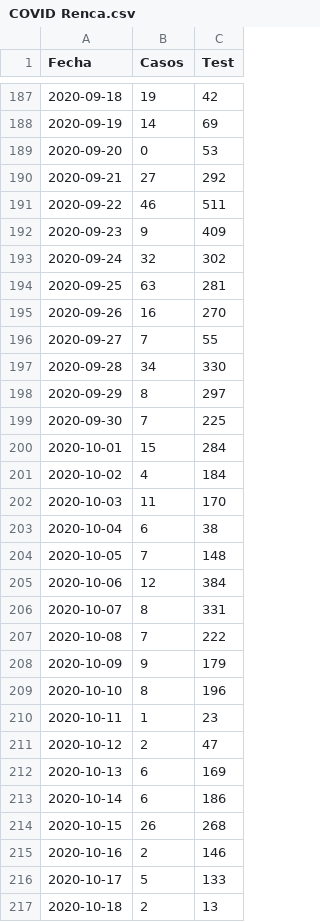
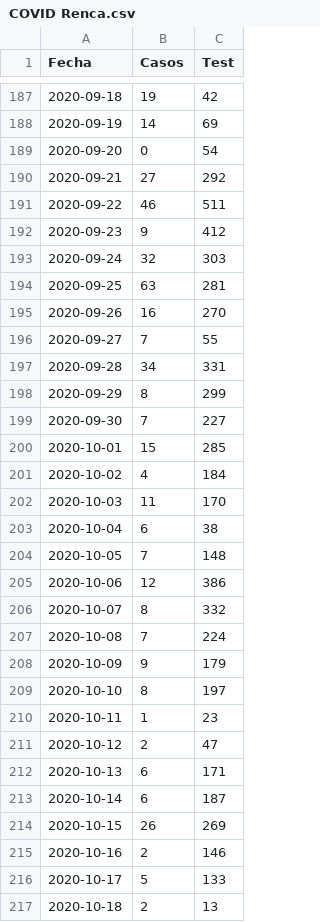
Before and after one commit to Gonzalonino/covid-renca, a CSV file: COVID Renca.csv, drawn as a sheet; only a part is shown, gaps mark what is left out; the diff covers the shown part only.

Commit message:
Update COVID Renca.csv

```diff
--- a/COVID Renca.csv
+++ b/COVID Renca.csv
@@ -188,7 +188,7 @@ Fecha;Casos;Test
 2020-09-19;14;69
-2020-09-20;0;53
+2020-09-20;0;54
 2020-09-21;27;292
 2020-09-22;46;511
-2020-09-23;9;409
-2020-09-24;32;302
+2020-09-23;9;412
+2020-09-24;32;303
 2020-09-25;63;281
@@ -196,6 +196,6 @@ Fecha;Casos;Test
 2020-09-27;7;55
-2020-09-28;34;330
-2020-09-29;8;297
-2020-09-30;7;225
-2020-10-01;15;284
+2020-09-28;34;331
+2020-09-29;8;299
+2020-09-30;7;227
+2020-10-01;15;285
 2020-10-02;4;184
@@ -204,12 +204,12 @@ Fecha;Casos;Test
 2020-10-05;7;148
-2020-10-06;12;384
-2020-10-07;8;331
-2020-10-08;7;222
+2020-10-06;12;386
+2020-10-07;8;332
+2020-10-08;7;224
 2020-10-09;9;179
-2020-10-10;8;196
+2020-10-10;8;197
 2020-10-11;1;23
 2020-10-12;2;47
-2020-10-13;6;169
-2020-10-14;6;186
-2020-10-15;26;268
+2020-10-13;6;171
+2020-10-14;6;187
+2020-10-15;26;269
 2020-10-16;2;146
```
Also changed, not shown: 9 added rows and 18 edited cells elsewhere in this file.
